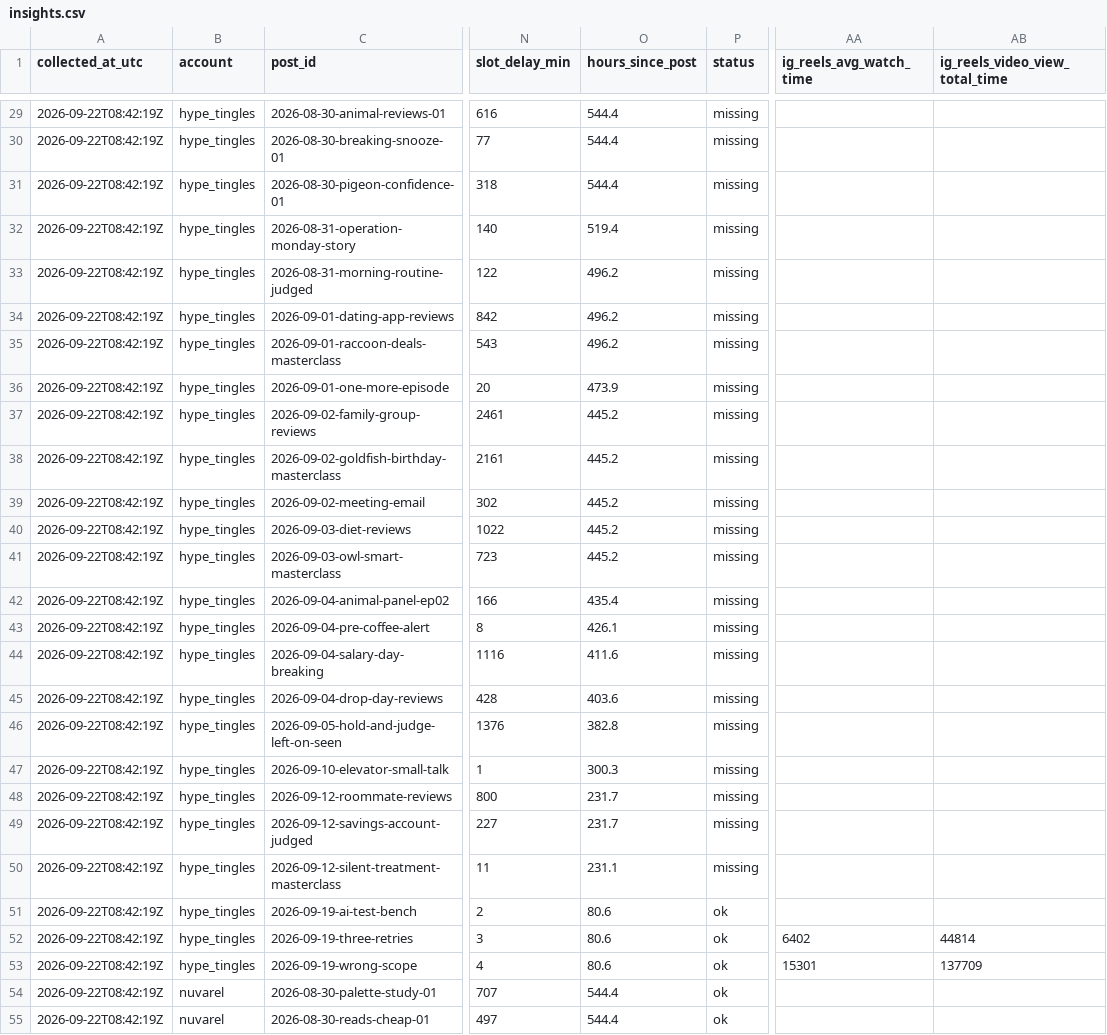
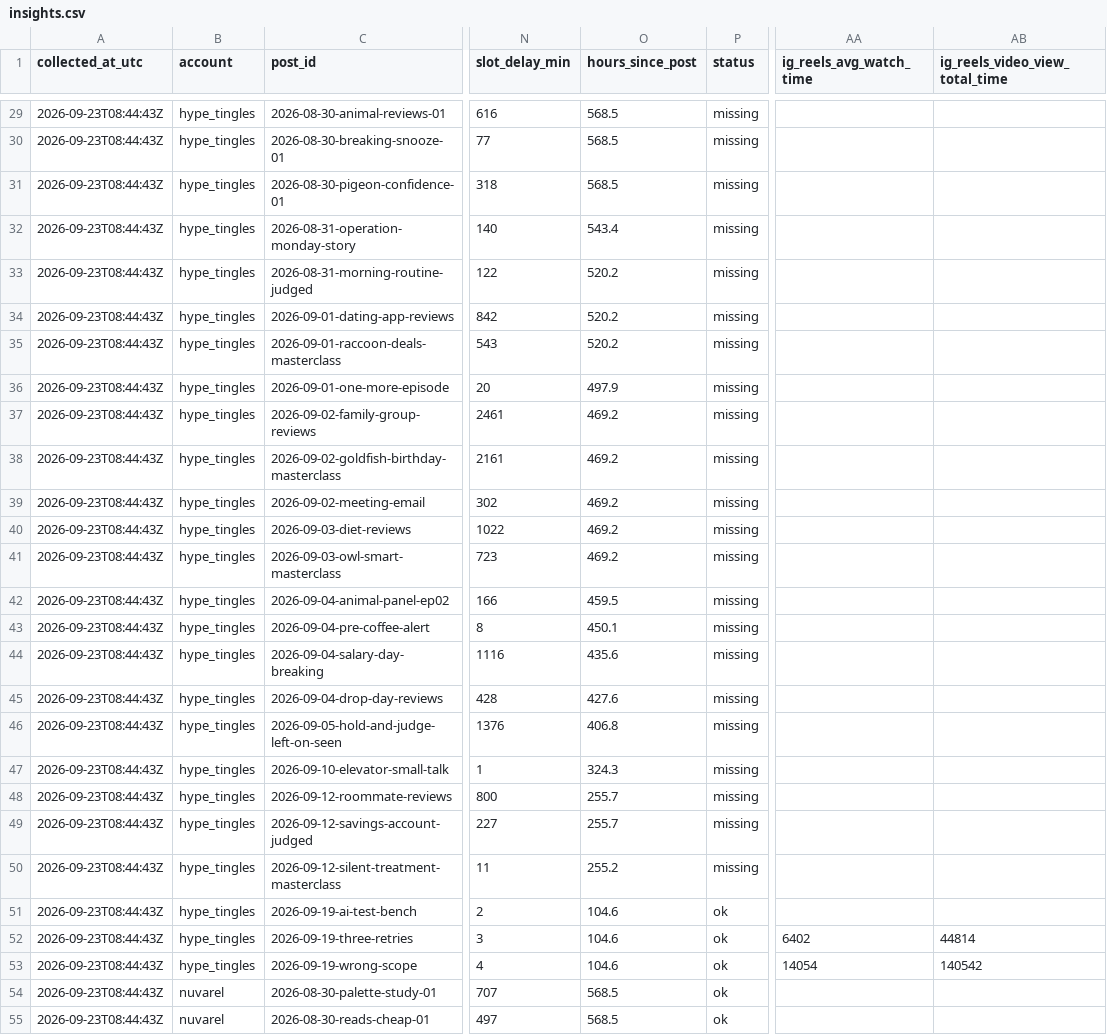
Before and after one commit to harshalpweb/instagram-accounts-social, a CSV file: analytics/insights.csv, drawn as a sheet; only a part is shown, gaps mark what is left out; the diff covers the shown part only; the diff names each change by its address in the sheet, - before the commit and + after, or states it on an @@ line.

```diff
--- a/analytics/insights.csv
+++ b/analytics/insights.csv
-A29:A55 (collected_at_utc): 2026-09-22T08:42:19Z
+A29:A55 (collected_at_utc): 2026-09-23T08:44:43Z
-O29:O31 (hours_since_post): 544.4
+O29:O31 (hours_since_post): 568.5
-O32 (hours_since_post): 519.4
+O32 (hours_since_post): 543.4
-O33:O35 (hours_since_post): 496.2
+O33:O35 (hours_since_post): 520.2
-O36 (hours_since_post): 473.9
+O36 (hours_since_post): 497.9
-O37:O41 (hours_since_post): 445.2
+O37:O41 (hours_since_post): 469.2
-O42 (hours_since_post): 435.4
+O42 (hours_since_post): 459.5
-O43 (hours_since_post): 426.1
+O43 (hours_since_post): 450.1
-O44 (hours_since_post): 411.6
+O44 (hours_since_post): 435.6
-O45 (hours_since_post): 403.6
+O45 (hours_since_post): 427.6
-O46 (hours_since_post): 382.8
+O46 (hours_since_post): 406.8
-O47 (hours_since_post): 300.3
+O47 (hours_since_post): 324.3
-O48:O49 (hours_since_post): 231.7
+O48:O49 (hours_since_post): 255.7
-O50 (hours_since_post): 231.1
+O50 (hours_since_post): 255.2
-O51:O53 (hours_since_post): 80.6
+O51:O53 (hours_since_post): 104.6
-AA53 (ig_reels_avg_watch_time): 15301
+AA53 (ig_reels_avg_watch_time): 14054
-AB53 (ig_reels_video_view_total_time): 137709
+AB53 (ig_reels_video_view_total_time): 140542
-O54:O55 (hours_since_post): 544.4
+O54:O55 (hours_since_post): 568.5
```
Also changed, not shown: 116 edited cells elsewhere in this file, 1 other file.
